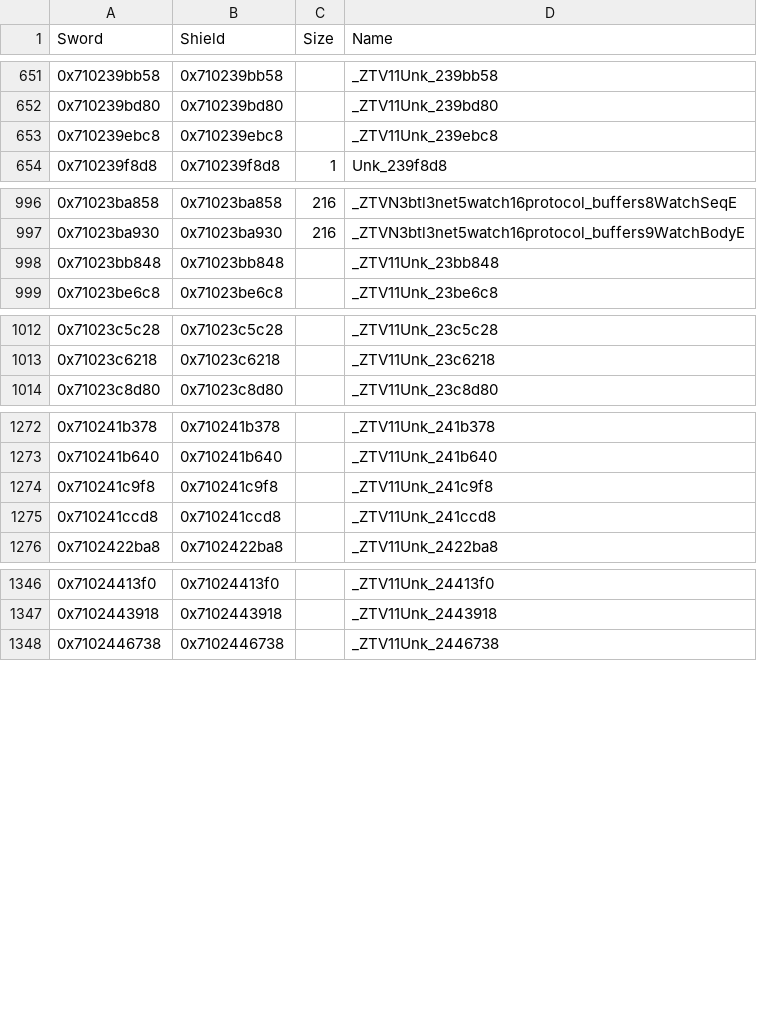
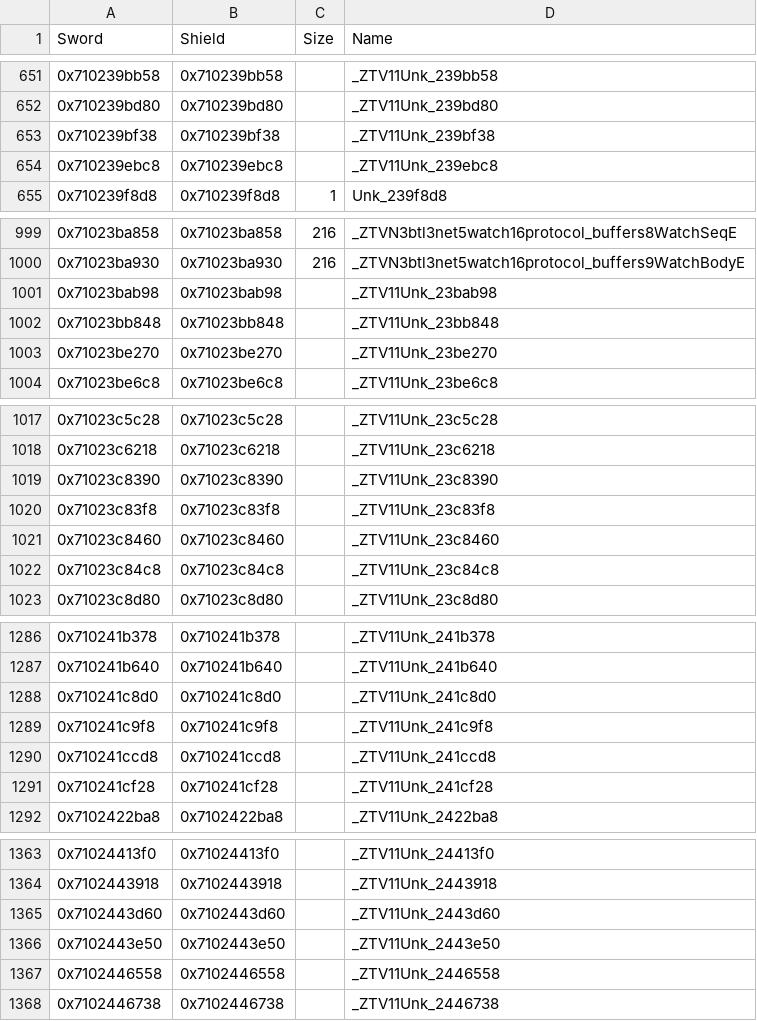
Before and after one commit to gccody/pokemon-sw-sh-decomp, a CSV file: data/data_symbols.csv, drawn as a sheet; only a part is shown, gaps mark what is left out; the diff covers the shown part only; the diff names each change by its address in the sheet, - before the commit and + after, or states it on an @@ line.

```diff
--- a/data/data_symbols.csv
+++ b/data/data_symbols.csv
+row 653: 0x710239bf38 | 0x710239bf38 |  | _ZTV11Unk_239bf38
+row 1001: 0x71023bab98 | 0x71023bab98 |  | _ZTV11Unk_23bab98
+row 1003: 0x71023be270 | 0x71023be270 |  | _ZTV11Unk_23be270
+row 1019: 0x71023c8390 | 0x71023c8390 |  | _ZTV11Unk_23c8390
+row 1020: 0x71023c83f8 | 0x71023c83f8 |  | _ZTV11Unk_23c83f8
+row 1021: 0x71023c8460 | 0x71023c8460 |  | _ZTV11Unk_23c8460
+row 1022: 0x71023c84c8 | 0x71023c84c8 |  | _ZTV11Unk_23c84c8
+row 1288: 0x710241c8d0 | 0x710241c8d0 |  | _ZTV11Unk_241c8d0
+row 1291: 0x710241cf28 | 0x710241cf28 |  | _ZTV11Unk_241cf28
+row 1365: 0x7102443d60 | 0x7102443d60 |  | _ZTV11Unk_2443d60
+row 1366: 0x7102443e50 | 0x7102443e50 |  | _ZTV11Unk_2443e50
+row 1367: 0x7102446558 | 0x7102446558 |  | _ZTV11Unk_2446558
```
Also changed, not shown: 8 added rows elsewhere in this file, 18 other files.
